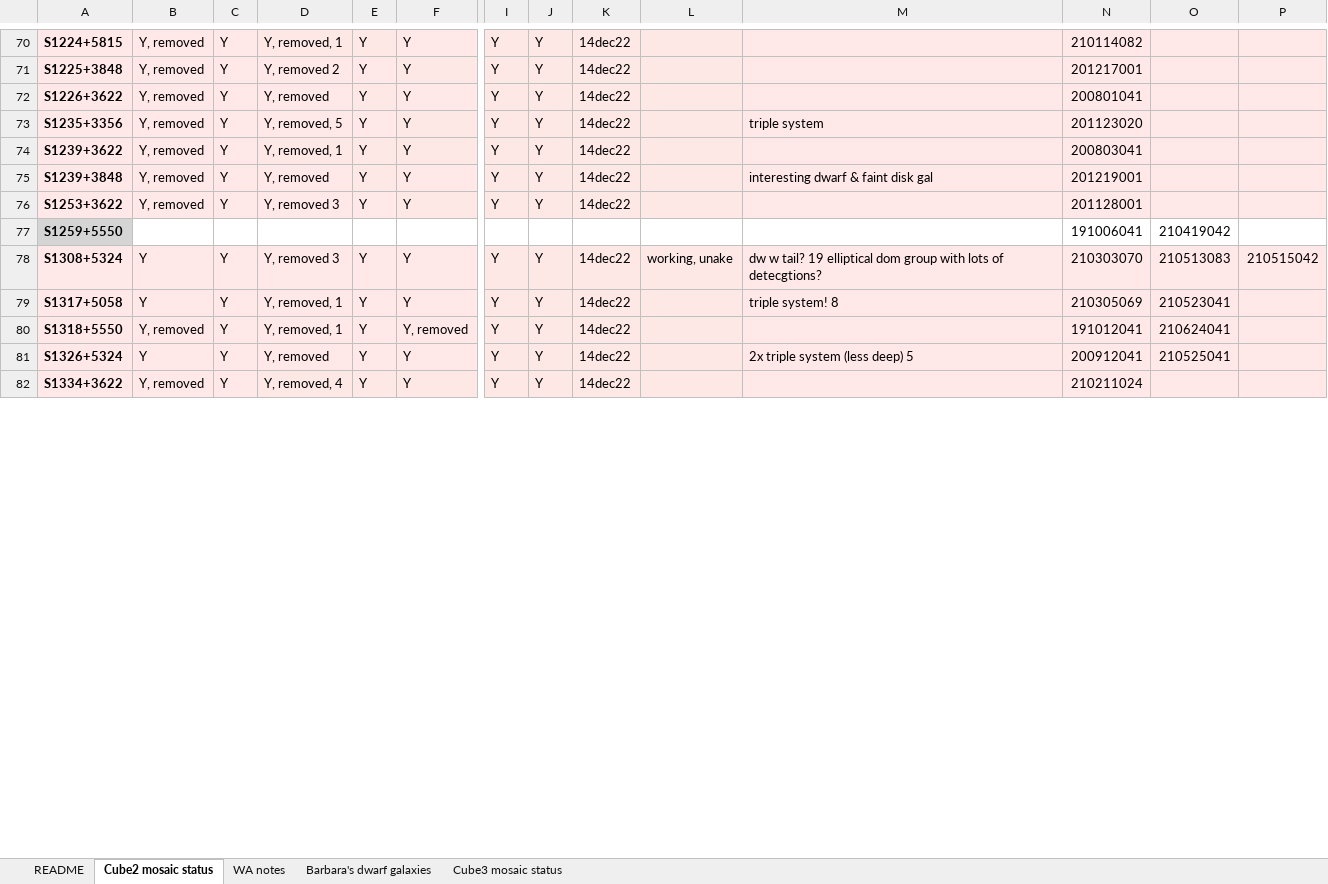
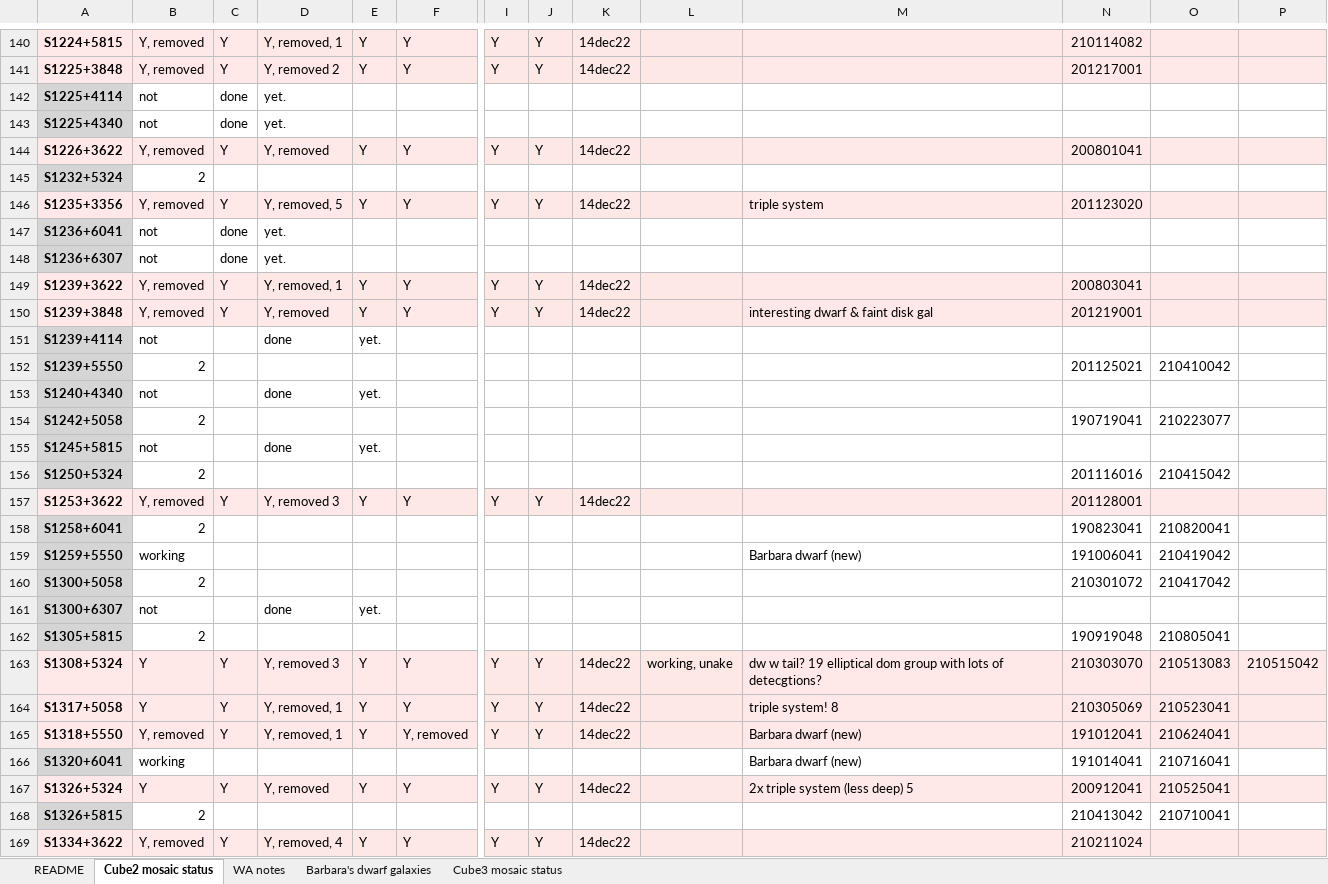
Before and after one commit to kmhess/aper_cube_stack, an Excel workbook: field_status.xlsx, sheet Cube2 mosaic status, drawn as a sheet; only a part is shown, gaps mark what is left out; values as stored, in another font and other column widths than the file's, no borders; conditional formats not drawn; addresses are those after the commit; rows hold the shown columns only; the diff covers the shown part only; the diff names each change by its address in the sheet, - before the commit and + after, or states it on an @@ line.

Commit message:
Update spreadsheet

```diff
--- a/field_status.xlsx (sheet Cube2 mosaic status)
+++ b/field_status.xlsx (sheet Cube2 mosaic status)
+row 142: S1225+4114 | not | done | yet.
+row 143: S1225+4340 | not | done | yet.
+row 145: S1232+5324 | 2
+row 147: S1236+6041 | not | done | yet.
+row 148: S1236+6307 | not | done | yet.
+row 151: S1239+4114 | not |  | done | yet.
+row 152: S1239+5550 | 2 |  |  |  |  |  |  |  |  |  | 201125021 | 210410042
+row 153: S1240+4340 | not |  | done | yet.
+row 154: S1242+5058 | 2 |  |  |  |  |  |  |  |  |  | 190719041 | 210223077
+row 155: S1245+5815 | not |  | done | yet.
+row 156: S1250+5324 | 2 |  |  |  |  |  |  |  |  |  | 201116016 | 210415042
+row 158: S1258+6041 | 2 |  |  |  |  |  |  |  |  |  | 190823041 | 210820041
-B159: (empty)
+B159: working
-M159: (empty)
+M159: Barbara dwarf (new)
+row 160: S1300+5058 | 2 |  |  |  |  |  |  |  |  |  | 210301072 | 210417042
+row 161: S1300+6307 | not |  | done | yet.
+row 162: S1305+5815 | 2 |  |  |  |  |  |  |  |  |  | 190919048 | 210805041
-M165: (empty)
+M165: Barbara dwarf (new)
+row 166: S1320+6041 | working |  |  |  |  |  |  |  |  | Barbara dwarf (new) | 191014041 | 210716041
+row 168: S1326+5815 | 2 |  |  |  |  |  |  |  |  |  | 210413042 | 210710041
```
Also changed, not shown: 136 added rows, 61 edited cells and cell formats elsewhere in this sheet, 1 other file.
